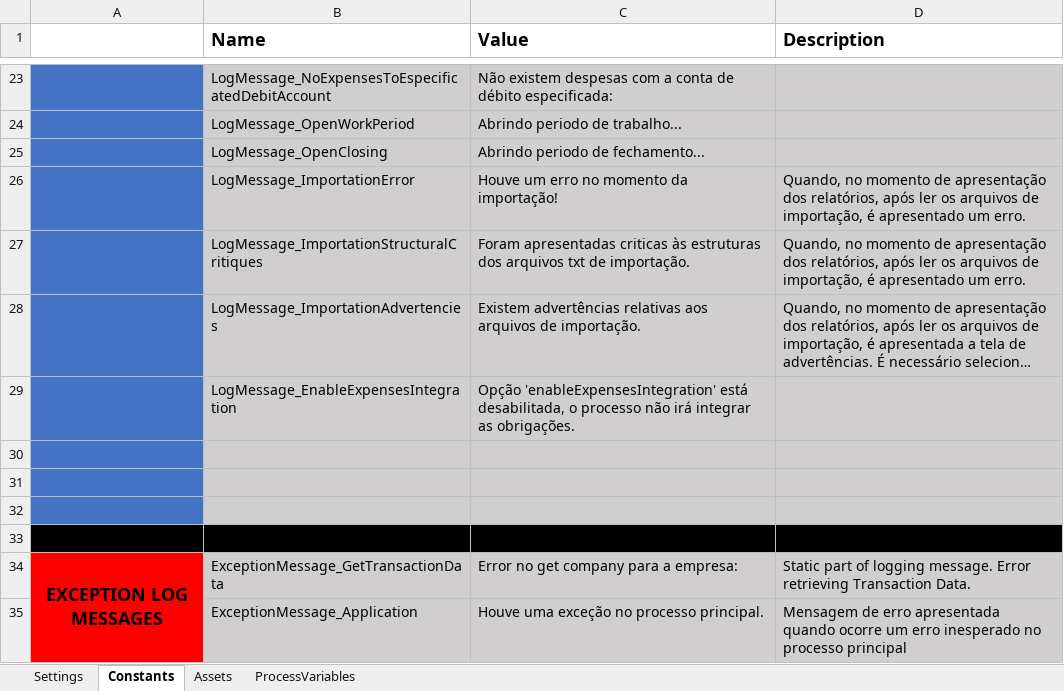
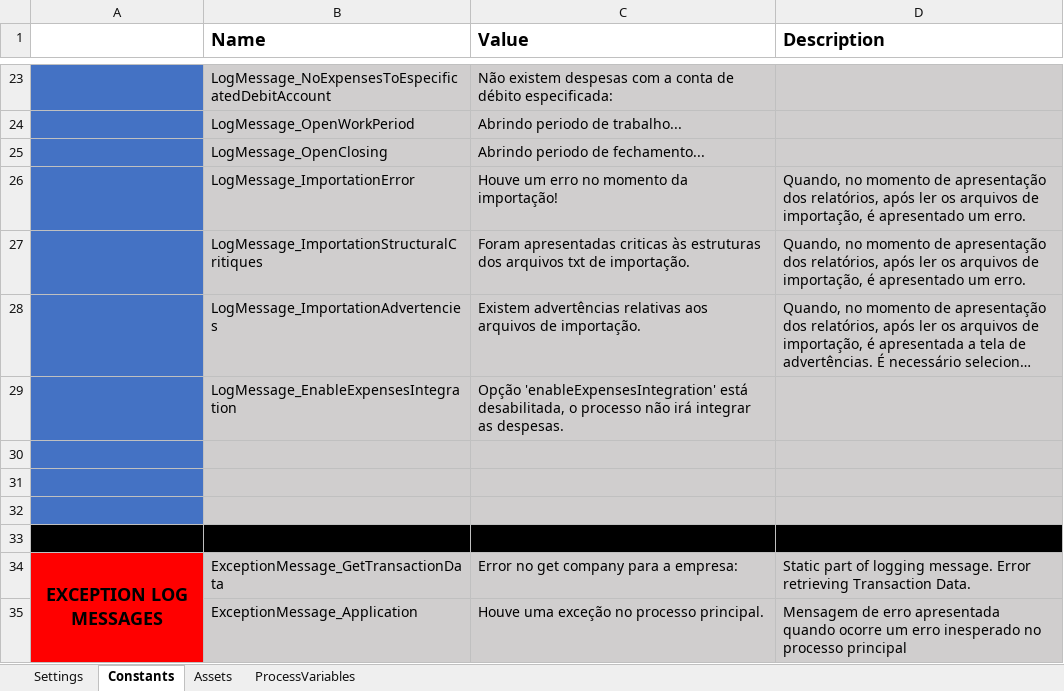
Before and after one commit to Davyjosias01/LancamentoDeDespesas, an Excel workbook: Data/Config.xlsx, sheet Constants, drawn as a sheet; only a part is shown, gaps mark what is left out; long unchanged cells end in …; values as stored, in another font and other column widths than the file's, no borders; the diff names each change by its address in the sheet, - before the commit and + after, or states it on an @@ line.

```diff
--- a/Data/Config.xlsx (sheet Constants)
+++ b/Data/Config.xlsx (sheet Constants)
-C29 (Value): …integrar as obrigações.
+C29 (Value): …integrar as despesas.
```
Also changed, not shown: 2 other files.
